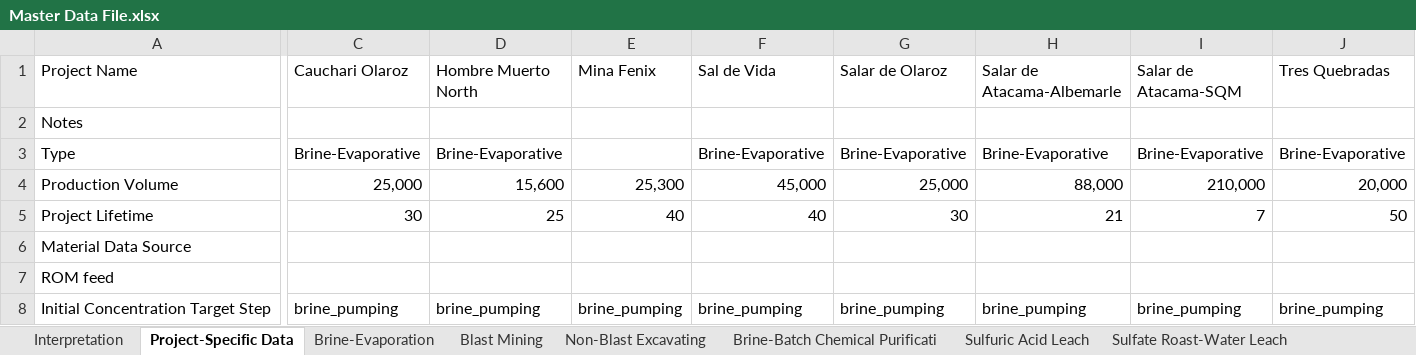
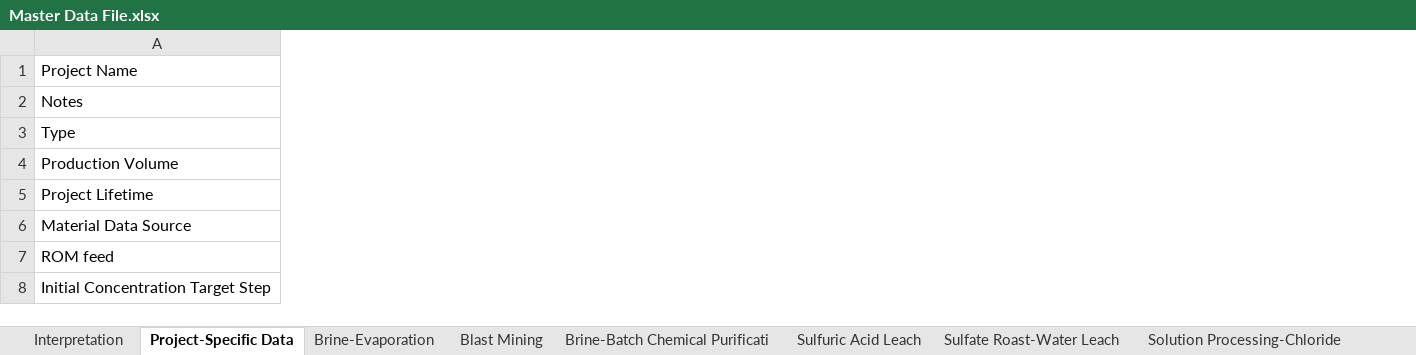
Before and after one commit to acheng98/Lithium-Interventions, an Excel workbook: Processing Models/data/Master Data File.xlsx, sheet Project-Specific Data, drawn as a sheet; only a part is shown, gaps mark what is left out; values as stored, in another font and other column widths than the file's, no borders; charts and pictures not drawn; removed rows and columns are numbered as before the commit, all else as after; the diff covers the shown part only; the diff names each change by its address in the sheet, - before the commit and + after, or states it on an @@ line.

```diff
--- a/Processing Models/data/Master Data File.xlsx (sheet Project-Specific Data)
+++ b/Processing Models/data/Master Data File.xlsx (sheet Project-Specific Data)
@@ sheet tab hidden: Non-Blast Excavating @@
@@ column C (Cauchari Olaroz) hidden, rows 3-8: Brine-Evaporative | 25,000 | 30 |  |  | brine_pumping @@
@@ column D (Hombre Muerto North) hidden, rows 3-8: Brine-Evaporative | 15,600 | 25 |  |  | brine_pumping @@
@@ column E (Mina Fenix) hidden, rows 4-8: 25,300 | 40 |  |  | brine_pumping @@
@@ column F (Sal de Vida) hidden, rows 3-8: Brine-Evaporative | 45,000 | 40 |  |  | brine_pumping @@
@@ column G (Salar de Olaroz) hidden, rows 3-8: Brine-Evaporative | 25,000 | 30 |  |  | brine_pumping @@
@@ column H (Salar de Atacama-Albemarle) hidden, rows 3-8: Brine-Evaporative | 88,000 | 21 |  |  | brine_pumping @@
@@ column I (Salar de Atacama-SQM) hidden, rows 3-8: Brine-Evaporative | 210,000 | 7 |  |  | brine_pumping @@
@@ column J (Tres Quebradas) hidden, rows 3-8: Brine-Evaporative | 20,000 | 50 |  |  | brine_pumping @@
```
Also changed, not shown: 1 added row, 24 removed columns and cell formats elsewhere in this sheet, sheet Machine Blocks Data, sheet Locational Data, sheet Material Data, sheet Transportation Data, sheet Sulfuric Acid Leach, sheet Solution Processing-Chloride, 7 more sheets, formulas that keep their value, 46 other files.
